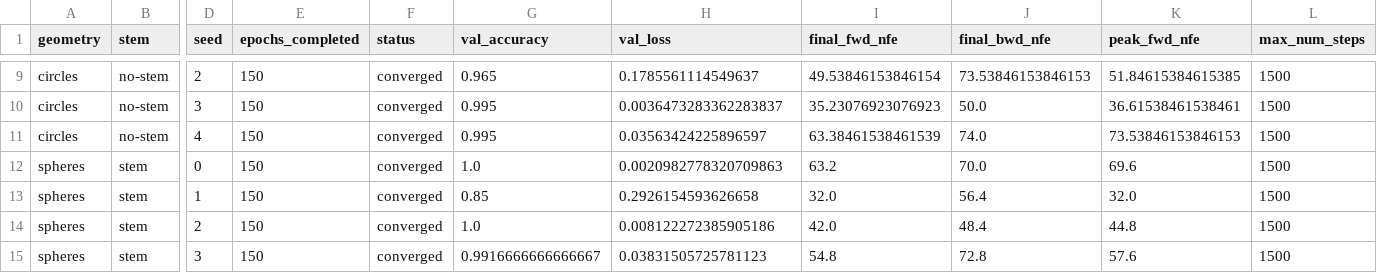
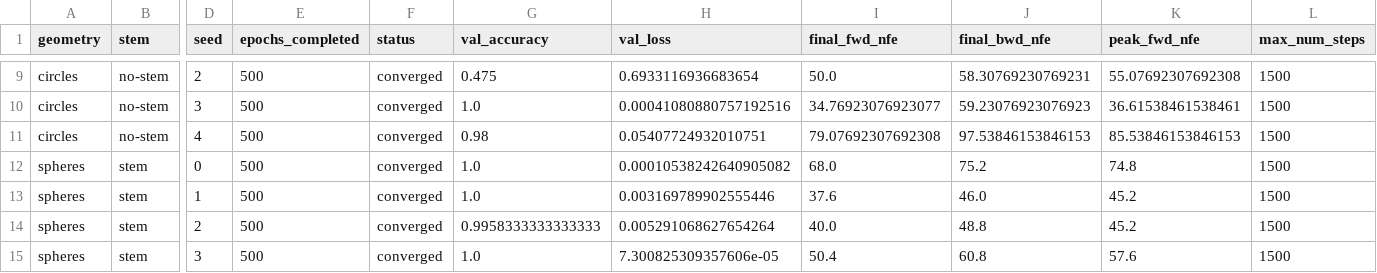
Before and after one commit to VanniLeonardo/NeuralODEs, a CSV file: results/factorial/factorial_raw.csv, drawn as a sheet; only a part is shown, gaps mark what is left out; the diff covers the shown part only; the diff names each change by its address in the sheet, - before the commit and + after, or states it on an @@ line.

Commit message:
A1/A3 factorial at the paper's full 500-epoch budget (closes the budget caveat)
Re-ran the stem x geometry x head factorial at 500 epochs (Dupont App. F.2.1
budget), 5 seeds, on CPU (avoiding the user's GPU job). Confirms the 150-epoch
pilot's conclusion at the full budget:

  - 0/25 divergences; every cell completes all 500 epochs.
  - NFE stays FLAT (median ~44-72, peak <=98, far under the 1500 cap) -- it does
    NOT grow/explode with training. Directly refutes the "maybe NFE explodes at 500
    epochs" caveat.
  - The data-space NODE + single linear head separates BOTH circles and Dupont's
    spheres. Stem has no consistent effect (direction flips with budget/seed);
    spheres is not harder; MLP head needs less NFE (32 vs ~50).
  - Nuance: circles/no-stem has cross-seed accuracy variance (0.891+/-0.208, one
    bad seed), echoing the coursework 90.2+/-8.8 -- seed instability, not the
    NFE/generalization signature.

Conclusion stands: none of the three deviations reproduces a NODE-failure; there
is none at faithful settings. Does NOT refute Dupont's comparative ANODE-vs-NODE
claim (D1/D2, Stage C). DEVIATIONS.md / CHANGELOG updated with 500-ep numbers;
Makefile factorial target -> 500 epochs. Tests: 46 gated + 15 extra passing.

```diff
--- a/results/factorial/factorial_raw.csv
+++ b/results/factorial/factorial_raw.csv
-E9:E15 (epochs_completed): 150
+E9:E15 (epochs_completed): 500
-G9 (val_accuracy): 0.965
+G9 (val_accuracy): 0.475
-H9 (val_loss): 0.1785561114549637
+H9 (val_loss): 0.6933116936683654
-I9 (final_fwd_nfe): 49.53846153846154
+I9 (final_fwd_nfe): 50.0
-J9 (final_bwd_nfe): 73.53846153846153
+J9 (final_bwd_nfe): 58.30769230769231
-K9 (peak_fwd_nfe): 51.84615384615385
+K9 (peak_fwd_nfe): 55.07692307692308
-G10 (val_accuracy): 0.995
+G10 (val_accuracy): 1.0
-H10 (val_loss): 0.0036473283362283837
+H10 (val_loss): 0.00041080880757192516
-I10 (final_fwd_nfe): 35.23076923076923
+I10 (final_fwd_nfe): 34.76923076923077
-J10 (final_bwd_nfe): 50.0
+J10 (final_bwd_nfe): 59.23076923076923
-G11 (val_accuracy): 0.995
+G11 (val_accuracy): 0.98
-H11 (val_loss): 0.03563424225896597
+H11 (val_loss): 0.05407724932010751
-I11 (final_fwd_nfe): 63.38461538461539
+I11 (final_fwd_nfe): 79.07692307692308
-J11 (final_bwd_nfe): 74.0
+J11 (final_bwd_nfe): 97.53846153846153
-K11 (peak_fwd_nfe): 73.53846153846153
+K11 (peak_fwd_nfe): 85.53846153846153
-H12 (val_loss): 0.0020982778320709863
+H12 (val_loss): 0.00010538242640905082
-I12 (final_fwd_nfe): 63.2
+I12 (final_fwd_nfe): 68.0
-J12 (final_bwd_nfe): 70.0
+J12 (final_bwd_nfe): 75.2
-K12 (peak_fwd_nfe): 69.6
+K12 (peak_fwd_nfe): 74.8
-G13 (val_accuracy): 0.85
+G13 (val_accuracy): 1.0
-H13 (val_loss): 0.2926154593626658
+H13 (val_loss): 0.003169789902555446
-I13 (final_fwd_nfe): 32.0
+I13 (final_fwd_nfe): 37.6
-J13 (final_bwd_nfe): 56.4
+J13 (final_bwd_nfe): 46.0
-K13 (peak_fwd_nfe): 32.0
+K13 (peak_fwd_nfe): 45.2
-G14 (val_accuracy): 1.0
+G14 (val_accuracy): 0.9958333333333333
-H14 (val_loss): 0.008122272385905186
+H14 (val_loss): 0.005291068627654264
-I14 (final_fwd_nfe): 42.0
+I14 (final_fwd_nfe): 40.0
-J14 (final_bwd_nfe): 48.4
+J14 (final_bwd_nfe): 48.8
-K14 (peak_fwd_nfe): 44.8
+K14 (peak_fwd_nfe): 45.2
-G15 (val_accuracy): 0.9916666666666667
+G15 (val_accuracy): 1.0
-H15 (val_loss): 0.03831505725781123
+H15 (val_loss): 7.300825309357606e-05
-I15 (final_fwd_nfe): 54.8
+I15 (final_fwd_nfe): 50.4
-J15 (final_bwd_nfe): 72.8
+J15 (final_bwd_nfe): 60.8
```
Also changed, not shown: 89 edited cells elsewhere in this file, results/factorial/factorial_aggregated.csv, 3 other files.
